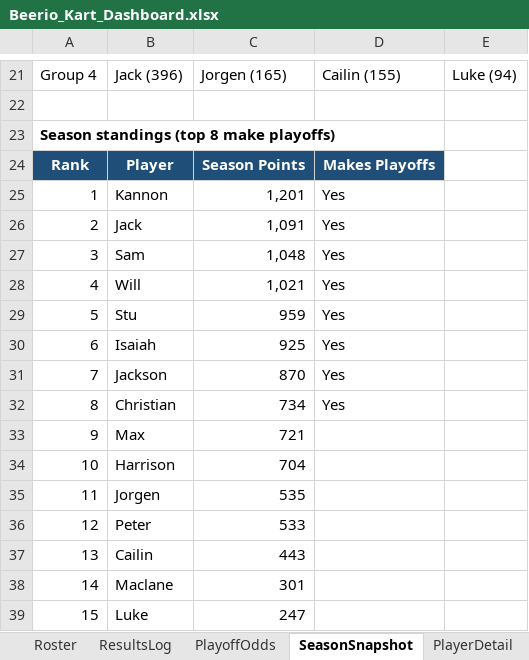
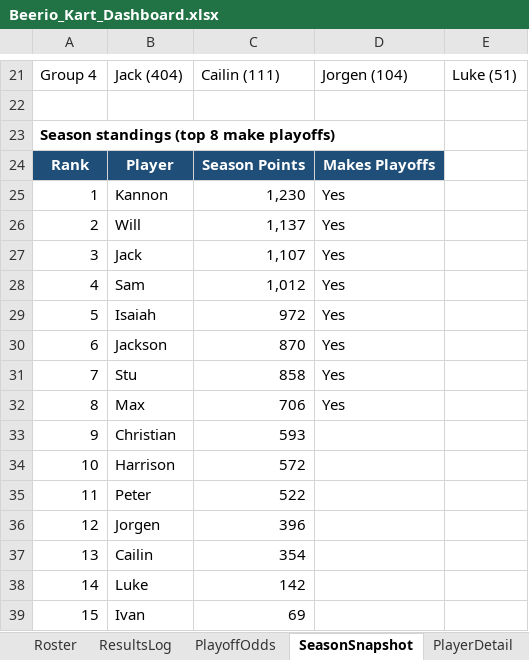
Before and after one commit to kmtalken-boop/Kannon_Claude, an Excel workbook: beerio_kart/dashboard/Beerio_Kart_Dashboard.xlsx, sheet SeasonSnapshot, drawn as a sheet; only a part is shown, gaps mark what is left out; values as stored, in another font and other column widths than the file's, no borders; the diff covers the shown part only; the diff names each change by its address in the sheet, - before the commit and + after, or states it on an @@ line.

```diff
--- a/beerio_kart/dashboard/Beerio_Kart_Dashboard.xlsx (sheet SeasonSnapshot)
+++ b/beerio_kart/dashboard/Beerio_Kart_Dashboard.xlsx (sheet SeasonSnapshot)
-B21: Jack (396)
+B21: Jack (404)
-C21: Jorgen (165)
+C21: Cailin (111)
-D21: Cailin (155)
+D21: Jorgen (104)
-E21: Luke (94)
+E21: Luke (51)
-C25: 1,201
+C25: 1,230
-B26: Jack
+B26: Will
-C26: 1,091
+C26: 1,137
-B27: Sam
+B27: Jack
-C27: 1,048
+C27: 1,107
-B28: Will
+B28: Sam
-C28: 1,021
+C28: 1,012
-B29: Stu
+B29: Isaiah
-C29: 959
+C29: 972
-B30: Isaiah
+B30: Jackson
-C30: 925
+C30: 870
-B31: Jackson
+B31: Stu
-C31: 870
+C31: 858
-B32: Christian
+B32: Max
-C32: 734
+C32: 706
-B33: Max
+B33: Christian
-C33: 721
+C33: 593
-C34: 704
+C34: 572
-B35: Jorgen
+B35: Peter
-C35: 535
+C35: 522
-B36: Peter
+B36: Jorgen
-C36: 533
+C36: 396
-C37: 443
+C37: 354
-B38: Maclane
+B38: Luke
-C38: 301
+C38: 142
-B39: Luke
+B39: Ivan
-C39: 247
+C39: 69
```
Also changed, not shown: 1 added row, 1 removed row and 57 edited cells elsewhere in this sheet, sheet Roster, sheet PlayoffOdds, sheet CurrentStandings.
